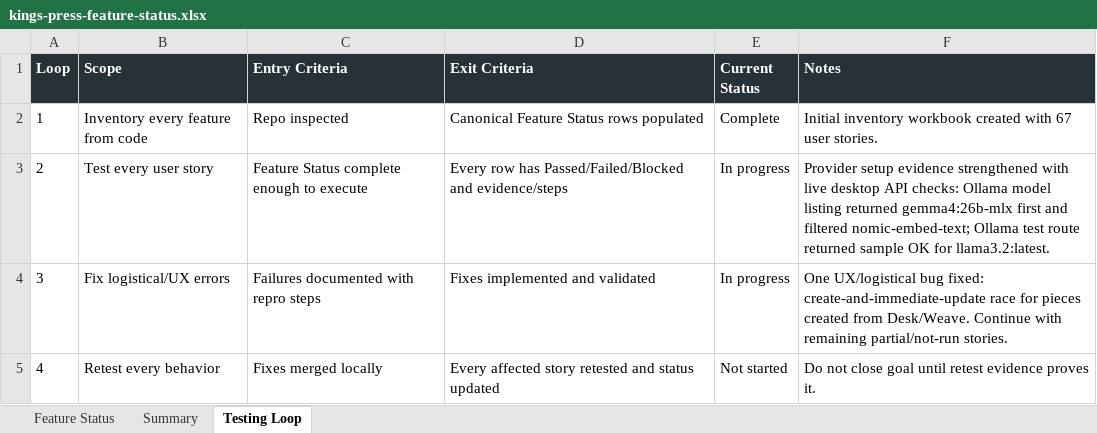
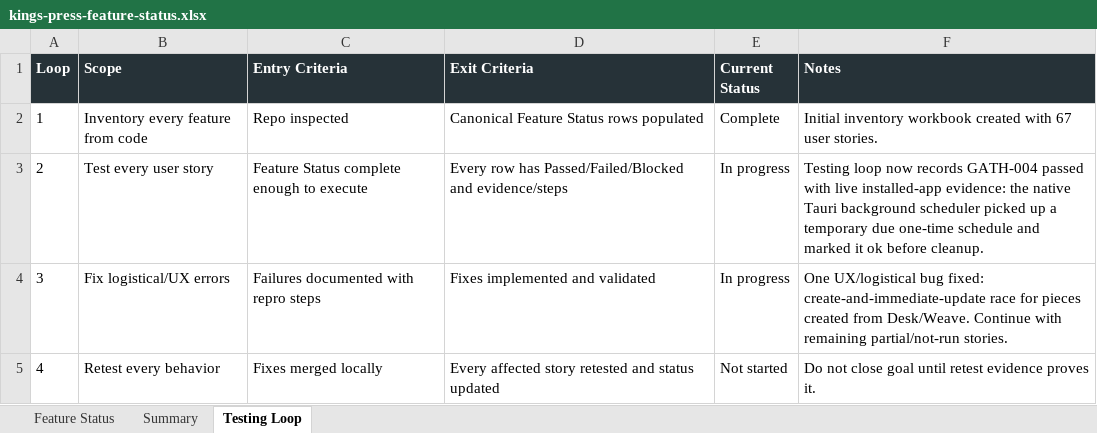
Before and after one commit to Transformation-Agency/pillar-press, an Excel workbook: docs/kings-press-feature-status.xlsx, sheet Testing Loop, drawn as a sheet; values as stored, in another font and other column widths than the file's, no borders; the diff names each change by its address in the sheet, - before the commit and + after, or states it on an @@ line.

Commit message:
Record live Gather scheduler verification

```diff
--- a/docs/kings-press-feature-status.xlsx (sheet Testing Loop)
+++ b/docs/kings-press-feature-status.xlsx (sheet Testing Loop)
-F3 (Notes): Provider setup evidence strengthened with live desktop API checks: Ollama model listing returned gemma4:26b-mlx first and filtered nomic-embed-text; Ollama test route returned sample OK for llama3.2:latest.
+F3 (Notes): Testing loop now records GATH-004 passed with live installed-app evidence: the native Tauri background scheduler picked up a temporary due one-time schedule and marked it ok before cleanup.
```
Also changed, not shown: sheet Feature Status.
